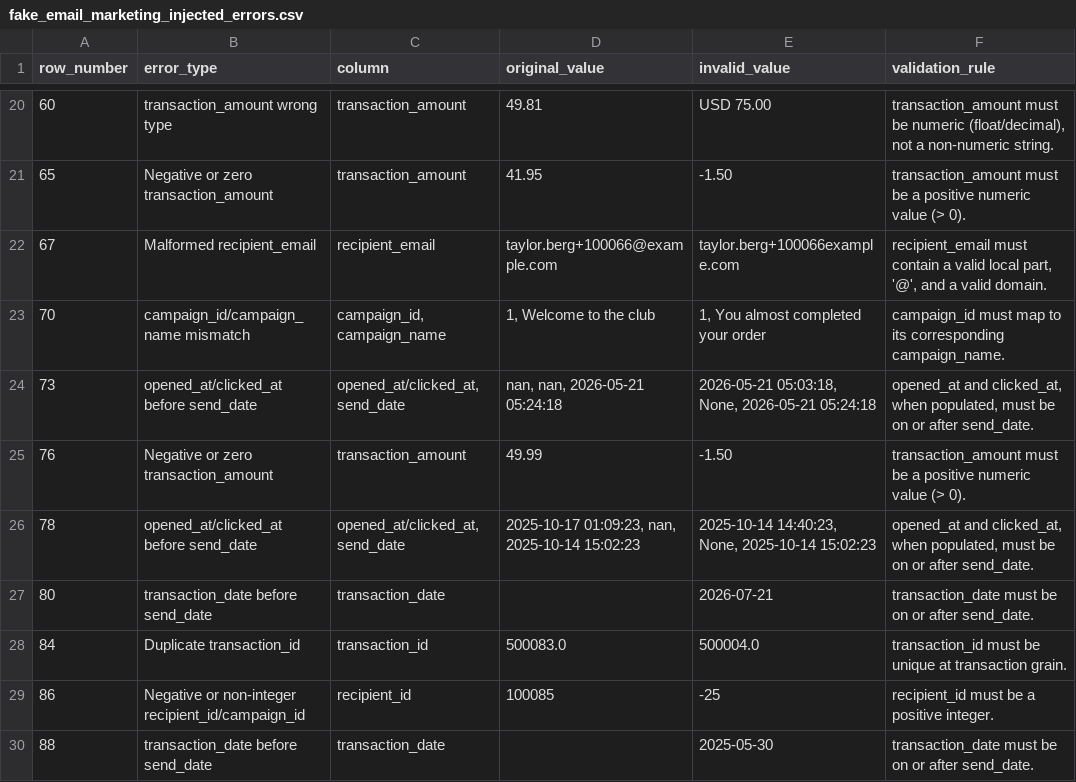
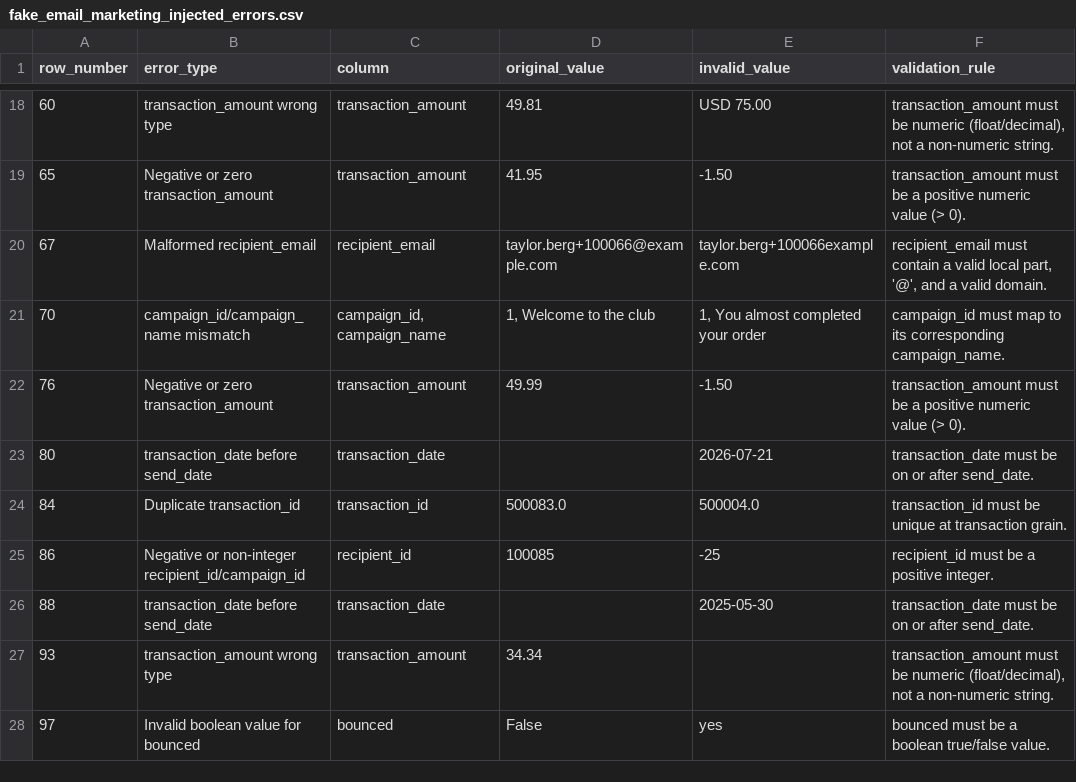
Before and after one commit to IreneGrisenti/Validation_with_Pandera, a CSV file: data/fake_email_marketing_injected_errors.csv, drawn as a sheet; only a part is shown, gaps mark what is left out; the shorter side is filled out with more unchanged rows; the diff covers the shown part only.

```diff
--- a/data/fake_email_marketing_injected_errors.csv
+++ b/data/fake_email_marketing_injected_errors.csv
@@ -23,5 +21,3 @@ row_number,error_type,column,original_value,invalid_value,validation_rule
 70,campaign_id/campaign_name mismatch,"campaign_id, campaign_name","1, Welcome to the club","1, You almost completed your order",campaign_id must map to its corresponding campaign_name.
-73,opened_at/clicked_at before send_date,"opened_at/clicked_at, send_date","nan, nan, 2026-05-21 05:24:18","2026-05-21 05:03:18, None, 2026-05-21 05:24:18","opened_at and clicked_at, when populated, must be on or after send_date."
 76,Negative or zero transaction_amount,transaction_amount,49.99,-1.50,transaction_amount must be a positive numeric value (> 0).
-78,opened_at/clicked_at before send_date,"opened_at/clicked_at, send_date","2025-10-17 01:09:23, nan, 2025-10-14 15:02:23","2025-10-14 14:40:23, None, 2025-10-14 15:02:23","opened_at and clicked_at, when populated, must be on or after send_date."
 80,transaction_date before send_date,transaction_date,,2026-07-21,transaction_date must be on or after send_date.
```
Also changed, not shown: 8 removed rows elsewhere in this file, data/fake_email_marketing_dataset_300_rows.csv, 1 other file.
